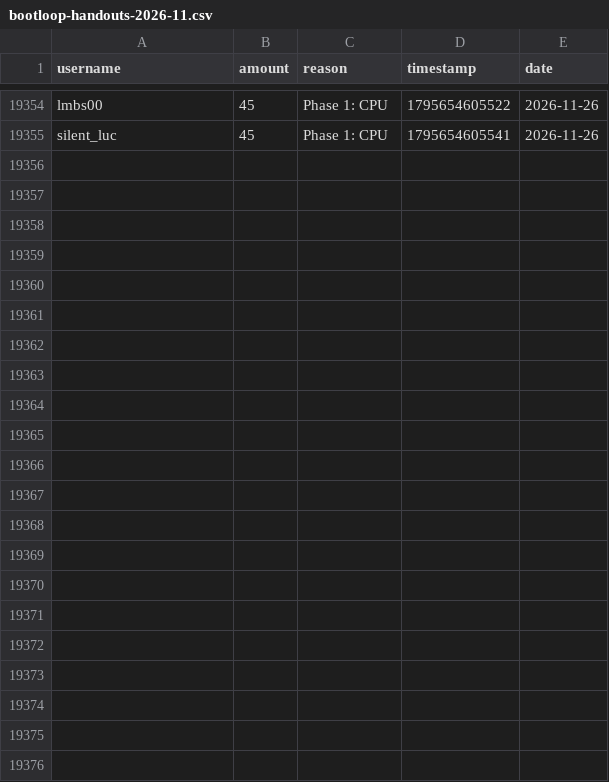
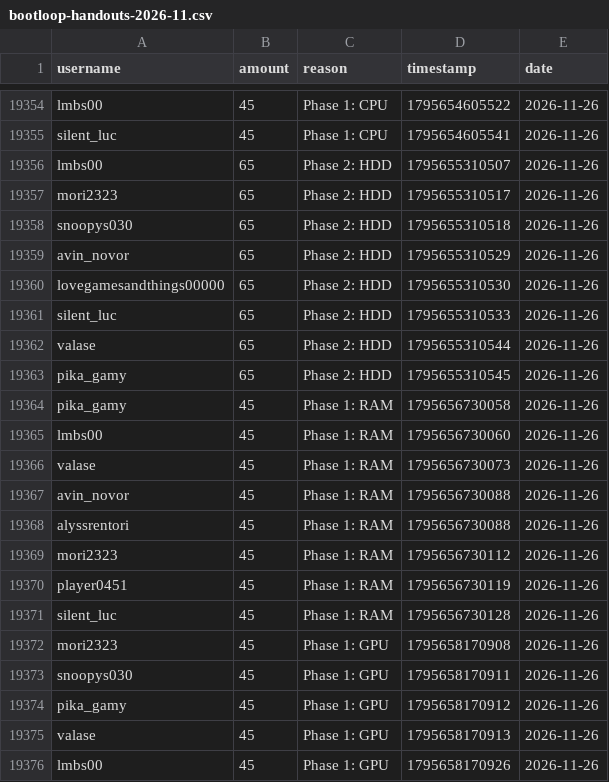
Before and after one commit to zosky/zoskyCube-archive, a CSV file: data/bootloop-handouts-2026-11.csv, drawn as a sheet; only a part is shown, gaps mark what is left out; the diff names each change by its address in the sheet, - before the commit and + after, or states it on an @@ line.

Commit message:
CSV++ 2026-11 handouts[+65403] redeems[0] badges[0] vodvoteHs[0] gauntletVotes[+8] bootloop[+2] bootloopHandouts[+21] vodvoteGames[+1734]

```diff
--- a/data/bootloop-handouts-2026-11.csv
+++ b/data/bootloop-handouts-2026-11.csv
+row 19356: lmbs00 | 65 | Phase 2: HDD | 1795655310507 | 2026-11-26
+row 19357: mori2323 | 65 | Phase 2: HDD | 1795655310517 | 2026-11-26
+row 19358: snoopys030 | 65 | Phase 2: HDD | 1795655310518 | 2026-11-26
+row 19359: avin_novor | 65 | Phase 2: HDD | 1795655310529 | 2026-11-26
+row 19360: lovegamesandthings00000 | 65 | Phase 2: HDD | 1795655310530 | 2026-11-26
+row 19361: silent_luc | 65 | Phase 2: HDD | 1795655310533 | 2026-11-26
+row 19362: valase | 65 | Phase 2: HDD | 1795655310544 | 2026-11-26
+row 19363: pika_gamy | 65 | Phase 2: HDD | 1795655310545 | 2026-11-26
+row 19364: pika_gamy | 45 | Phase 1: RAM | 1795656730058 | 2026-11-26
+row 19365: lmbs00 | 45 | Phase 1: RAM | 1795656730060 | 2026-11-26
+row 19366: valase | 45 | Phase 1: RAM | 1795656730073 | 2026-11-26
+row 19367: avin_novor | 45 | Phase 1: RAM | 1795656730088 | 2026-11-26
+row 19368: alyssrentori | 45 | Phase 1: RAM | 1795656730088 | 2026-11-26
+row 19369: mori2323 | 45 | Phase 1: RAM | 1795656730112 | 2026-11-26
+row 19370: player0451 | 45 | Phase 1: RAM | 1795656730119 | 2026-11-26
+row 19371: silent_luc | 45 | Phase 1: RAM | 1795656730128 | 2026-11-26
+row 19372: mori2323 | 45 | Phase 1: GPU | 1795658170908 | 2026-11-26
+row 19373: snoopys030 | 45 | Phase 1: GPU | 1795658170911 | 2026-11-26
+row 19374: pika_gamy | 45 | Phase 1: GPU | 1795658170912 | 2026-11-26
+row 19375: valase | 45 | Phase 1: GPU | 1795658170913 | 2026-11-26
+row 19376: lmbs00 | 45 | Phase 1: GPU | 1795658170926 | 2026-11-26
```
Also changed, not shown: data/bootloop-sessions-2026-11.csv, data/gauntlet-votes-2026-11.csv, 3 other files.
